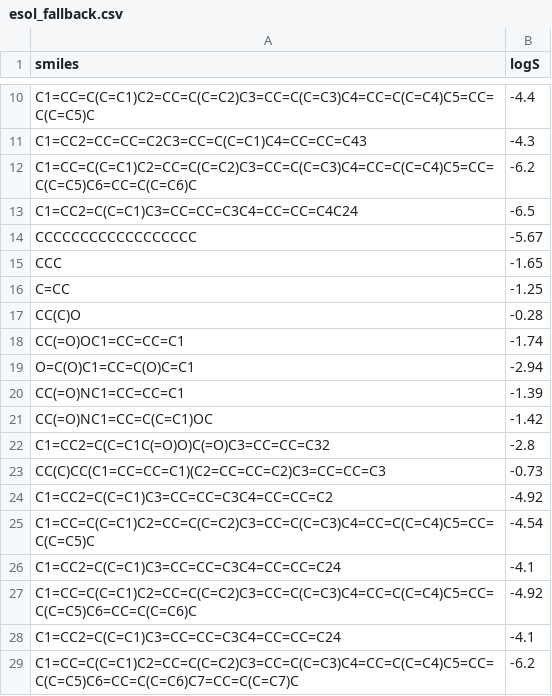
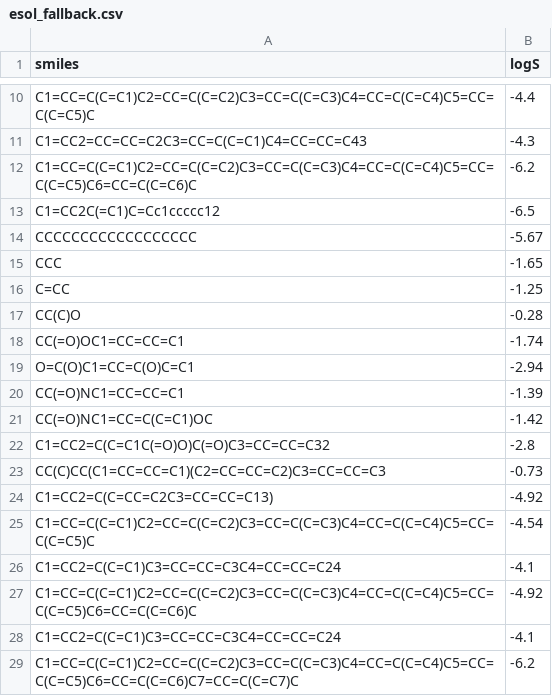
Before and after one commit to tomwolfe/ProjectAurelius, a CSV file: src/aurelius/data/esol_fallback.csv, drawn as a sheet; only a part is shown, gaps mark what is left out.

Commit message:
fix: include missing data files in package and fix invalid SMILES
- Add missing data files (esol_fallback.csv, synthetic_training_data.csv,
  tier0_seed_smiles.json) to package-data in pyproject.toml
- Add missing data files to .gitignore negation list
- Fix two invalid perylene SMILES in esol_fallback.csv that caused
  RDKit parsing errors

```diff
--- a/src/aurelius/data/esol_fallback.csv
+++ b/src/aurelius/data/esol_fallback.csv
@@ -12,3 +12,3 @@ C1=CC2=CC=CC=C2C3=CC=C(C=C1)C4=CC=CC=C43,-4.3
 C1=CC=C(C=C1)C2=CC=C(C=C2)C3=CC=C(C=C3)C4=CC=C(C=C4)C5=CC=C(C=C5)C6=CC=C(C=C6)C,-6.2
-C1=CC2=C(C=C1)C3=CC=CC=C3C4=CC=CC=C4C24,-6.5
+C1=CC2C(=C1)C=Cc1ccccc12,-6.5
 CCCCCCCCCCCCCCCCCC,-5.67
@@ -23,3 +23,3 @@ C1=CC2=C(C=C1C(=O)O)C(=O)C3=CC=CC=C32,-2.8
 CC(C)CC(C1=CC=CC=C1)(C2=CC=CC=C2)C3=CC=CC=C3,-0.73
-C1=CC2=C(C=C1)C3=CC=CC=C3C4=CC=CC=C2,-4.92
+C1=CC2=C(C=CC=C2C3=CC=CC=C13),-4.92
 C1=CC=C(C=C1)C2=CC=C(C=C2)C3=CC=C(C=C3)C4=CC=C(C=C4)C5=CC=C(C=C5)C,-4.54
```
Also changed, not shown: 4 other files.
